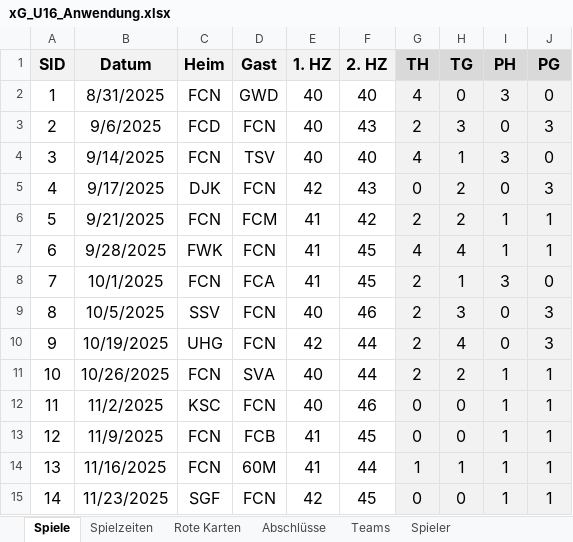
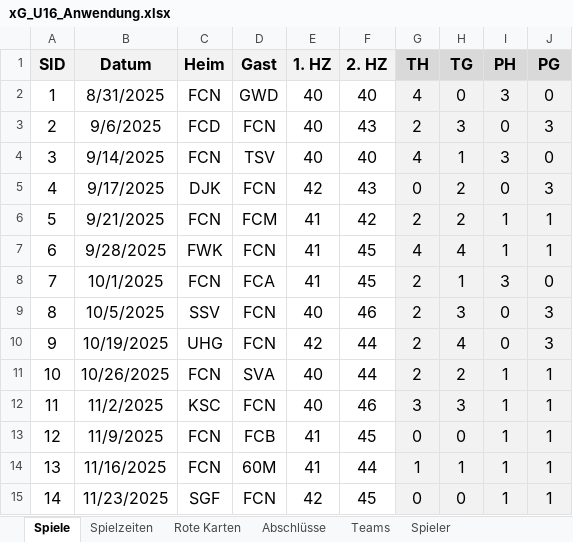
Before and after one commit to BB14official/xG_U16, an Excel workbook: xG_U16_Anwendung.xlsx, sheet Spiele, drawn as a sheet; values as stored, in another font and other column widths than the file's, no borders; conditional formats and table styles not drawn; the diff names each change by its address in the sheet, - before the commit and + after, or states it on an @@ line.

```diff
--- a/xG_U16_Anwendung.xlsx (sheet Spiele)
+++ b/xG_U16_Anwendung.xlsx (sheet Spiele)
-G12 (TH): 0
+G12 (TH): 3
-H12 (TG): 0
+H12 (TG): 3
```
Also changed, not shown: sheet Abschlüsse, 1 other file.
